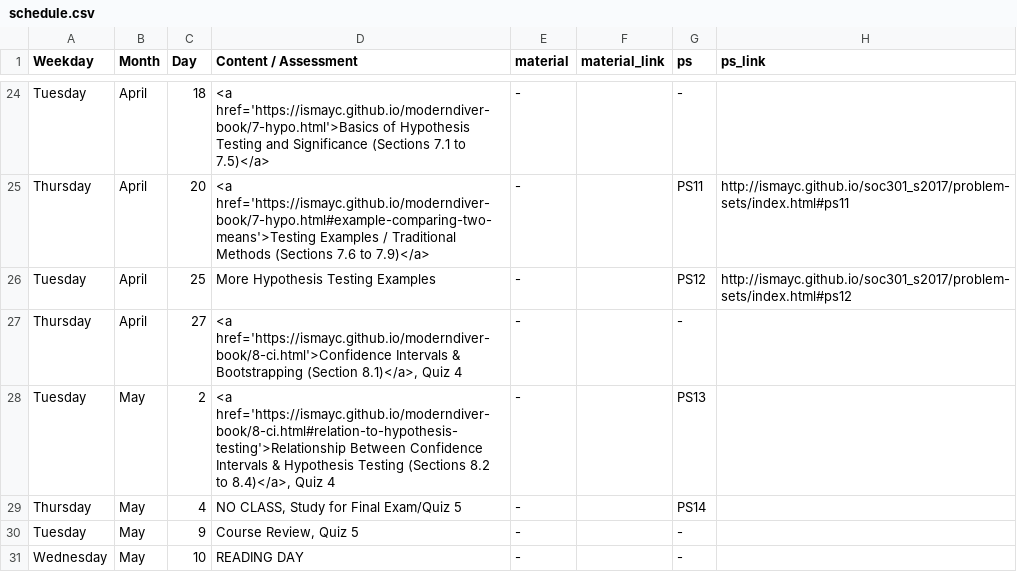
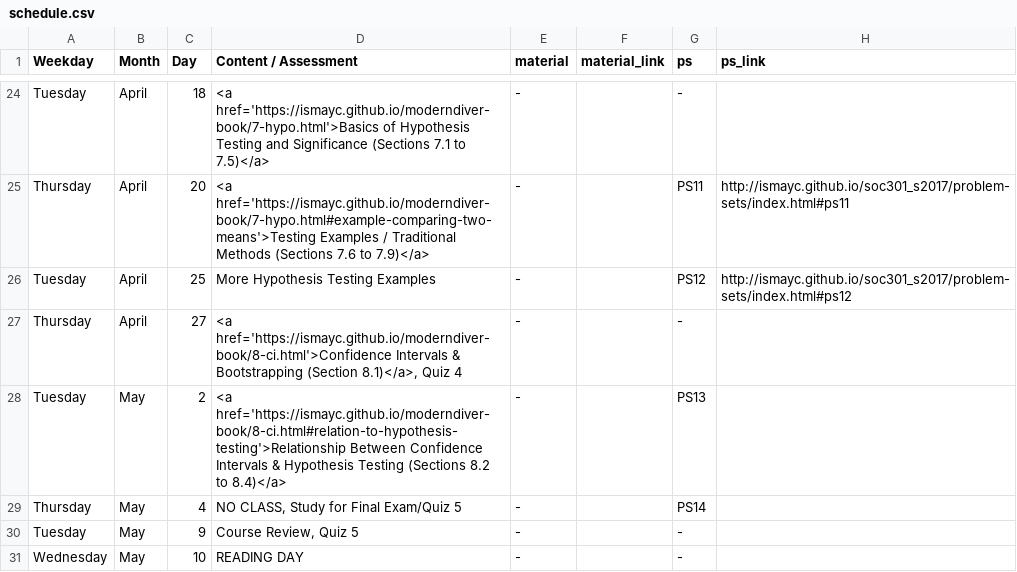
Before and after one commit to ismayc/soc301_s2017, a CSV file: content/schedule.csv, drawn as a sheet; only a part is shown, gaps mark what is left out.

Commit message:
Update schedule

```diff
--- a/content/schedule.csv
+++ b/content/schedule.csv
@@ -27,3 +27,3 @@ Tuesday,April,25,More Hypothesis Testing Examples,-,,PS12,http://ismayc.github.i
 Thursday,April,27,"<a href='https://ismayc.github.io/moderndiver-book/8-ci.html'>Confidence Intervals & Bootstrapping (Section 8.1)</a>, Quiz 4",-,,-,
-Tuesday,May,2,"<a href='https://ismayc.github.io/moderndiver-book/8-ci.html#relation-to-hypothesis-testing'>Relationship Between Confidence Intervals & Hypothesis Testing (Sections 8.2 to 8.4)</a>, Quiz 4",-,,PS13,
+Tuesday,May,2,<a href='https://ismayc.github.io/moderndiver-book/8-ci.html#relation-to-hypothesis-testing'>Relationship Between Confidence Intervals & Hypothesis Testing (Sections 8.2 to 8.4)</a>,-,,PS13,
 Thursday,May,4,"NO CLASS, Study for Final Exam/Quiz 5",-,,PS14,
```
Also changed, not shown: docs/schedule.csv, 6 other files.
